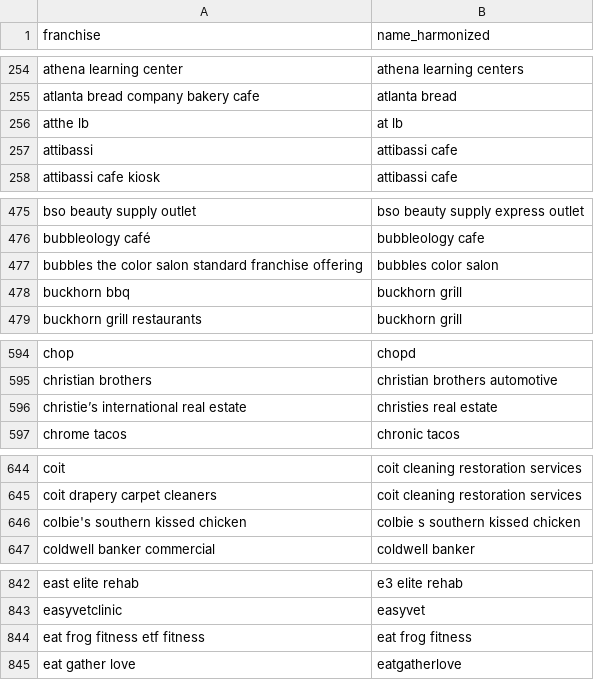
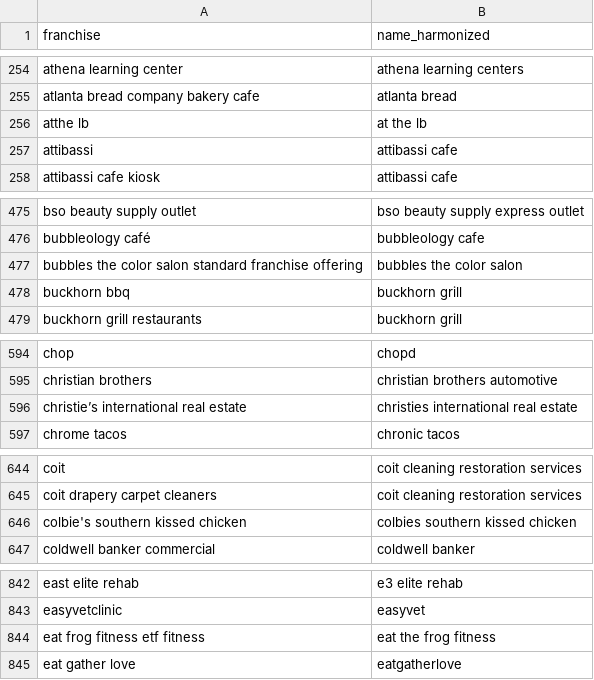
Before and after one commit to statzhero/franchise-fruns, a CSV file: data/harmonize-names.csv, drawn as a sheet; only a part is shown, gaps mark what is left out; the diff covers the shown part only.

Commit message:
Fix the updated sanitize-name rules

```diff
--- a/data/harmonize-names.csv
+++ b/data/harmonize-names.csv
@@ -255,3 +255,3 @@ athena learning center,athena learning centers
 atlanta bread company bakery cafe,atlanta bread
-atthe lb,at lb
+atthe lb,at the lb
 attibassi,attibassi cafe
@@ -476,3 +476,3 @@ bso beauty supply outlet,bso beauty supply express outlet
 bubbleology café,bubbleology cafe
-bubbles the color salon standard franchise offering,bubbles color salon
+bubbles the color salon standard franchise offering,bubbles the color salon
 buckhorn bbq,buckhorn grill
@@ -595,3 +595,3 @@ chop,chopd
 christian brothers,christian brothers automotive
-christie’s international real estate,christies real estate
+christie’s international real estate,christies international real estate
 chrome tacos,chronic tacos
@@ -645,3 +645,3 @@ coit,coit cleaning restoration services
 coit drapery carpet cleaners,coit cleaning restoration services
-colbie's southern kissed chicken,colbie s southern kissed chicken
+colbie's southern kissed chicken,colbies southern kissed chicken
 coldwell banker commercial,coldwell banker
@@ -843,3 +843,3 @@ east elite rehab,e3 elite rehab
 easyvetclinic,easyvet
-eat frog fitness etf fitness,eat frog fitness
+eat frog fitness etf fitness,eat the frog fitness
 eat gather love,eatgatherlove
```
Also changed, not shown: 3 added rows and 29 edited cells elsewhere in this file.
